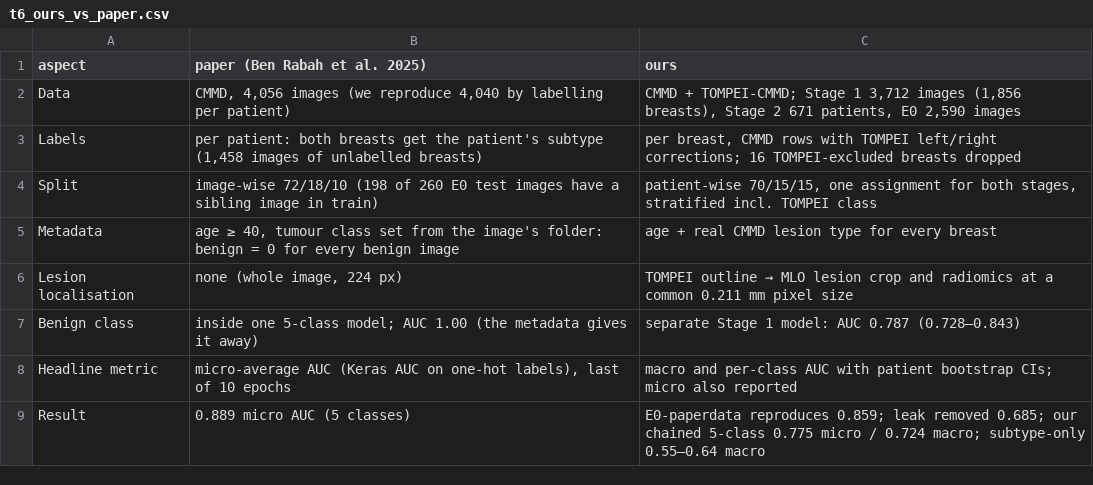
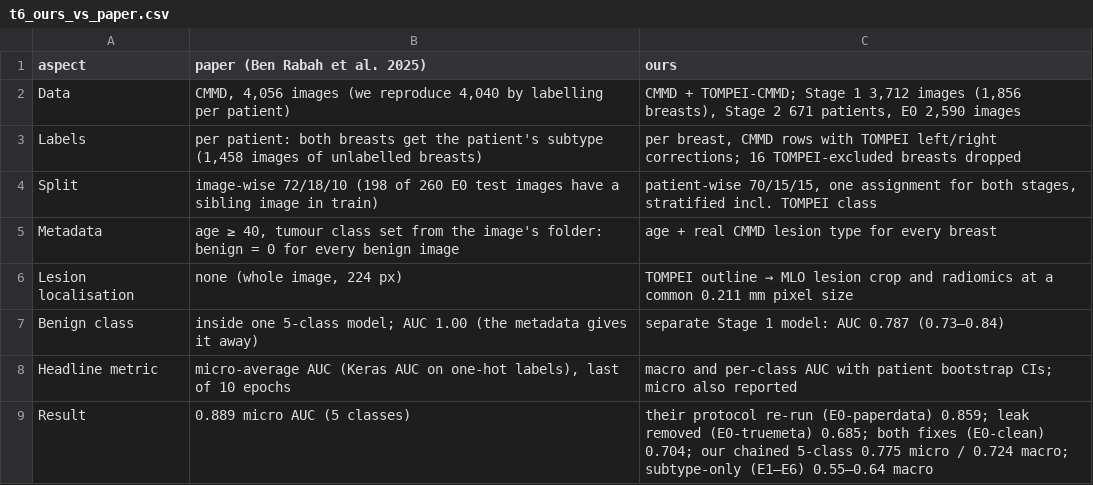
Before and after one commit to anushree196/cmmd-fyp, a CSV file: reports/synopsis/t6_ours_vs_paper.csv, drawn as a sheet.

```diff
--- a/reports/synopsis/t6_ours_vs_paper.csv
+++ b/reports/synopsis/t6_ours_vs_paper.csv
@@ -6,4 +6,4 @@ Metadata,"age ≥ 40, tumour class set from the image's folder: benign = 0 for e
 Lesion localisation,"none (whole image, 224 px)",TOMPEI outline → MLO lesion crop and radiomics at a common 0.211 mm pixel size
-Benign class,inside one 5-class model; AUC 1.00 (the metadata gives it away),separate Stage 1 model: AUC 0.787 (0.728–0.843)
+Benign class,inside one 5-class model; AUC 1.00 (the metadata gives it away),separate Stage 1 model: AUC 0.787 (0.73–0.84)
 Headline metric,"micro-average AUC (Keras AUC on one-hot labels), last of 10 epochs",macro and per-class AUC with patient bootstrap CIs; micro also reported
-Result,0.889 micro AUC (5 classes),E0-paperdata reproduces 0.859; leak removed 0.685; our chained 5-class 0.775 micro / 0.724 macro; subtype-only 0.55–0.64 macro
+Result,0.889 micro AUC (5 classes),their protocol re-run (E0-paperdata) 0.859; leak removed (E0-truemeta) 0.685; both fixes (E0-clean) 0.704; our chained 5-class 0.775 micro / 0.724 macro; subtype-only (E1–E6) 0.55–0.64 macro
```
Also changed, not shown: reports/synopsis/t3_leak_ladder.csv, reports/synopsis/t4_ablation.csv, 27 other files.
